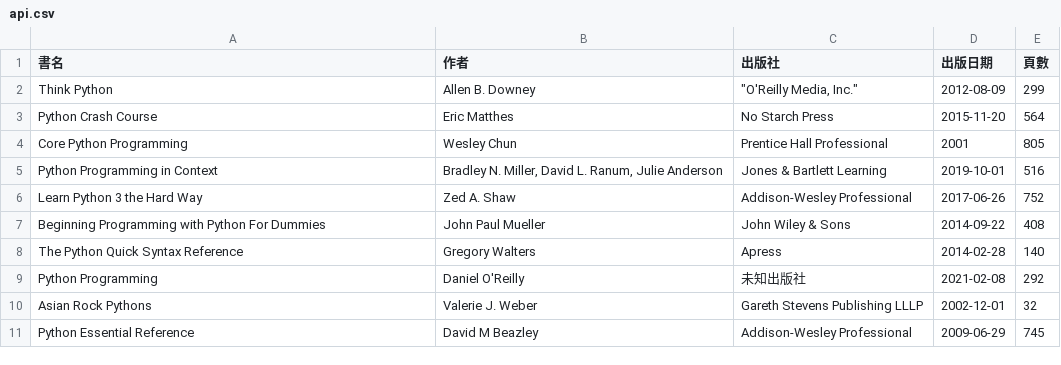
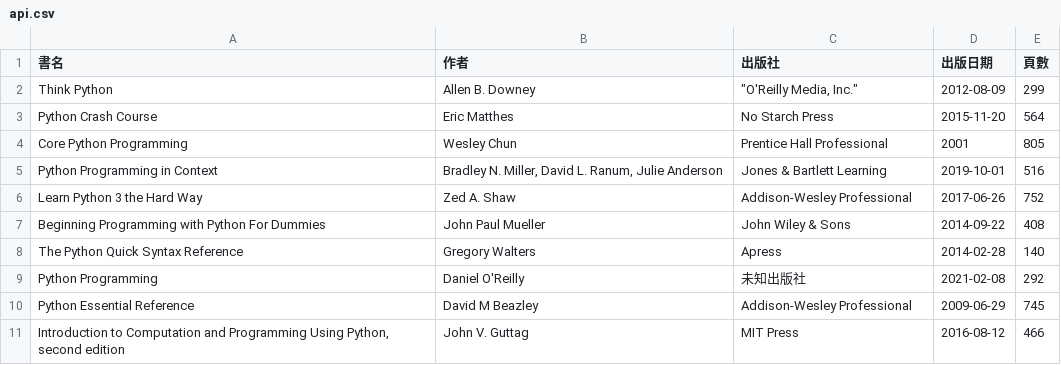
Before and after one commit to shadow-fun/midterm-crawler, a CSV file: api.csv, drawn as a sheet.

```diff
--- a/api.csv
+++ b/api.csv
@@ -9,3 +9,3 @@ The Python Quick Syntax Reference,Gregory Walters,Apress,2014-02-28,140
 Python Programming,Daniel O'Reilly,未知出版社,2021-02-08,292
-Asian Rock Pythons,Valerie J. Weber,Gareth Stevens Publishing LLLP,2002-12-01,32
 Python Essential Reference,David M Beazley,Addison-Wesley Professional,2009-06-29,745
+"Introduction to Computation and Programming Using Python, second edition",John V. Guttag,MIT Press,2016-08-12,466
```
